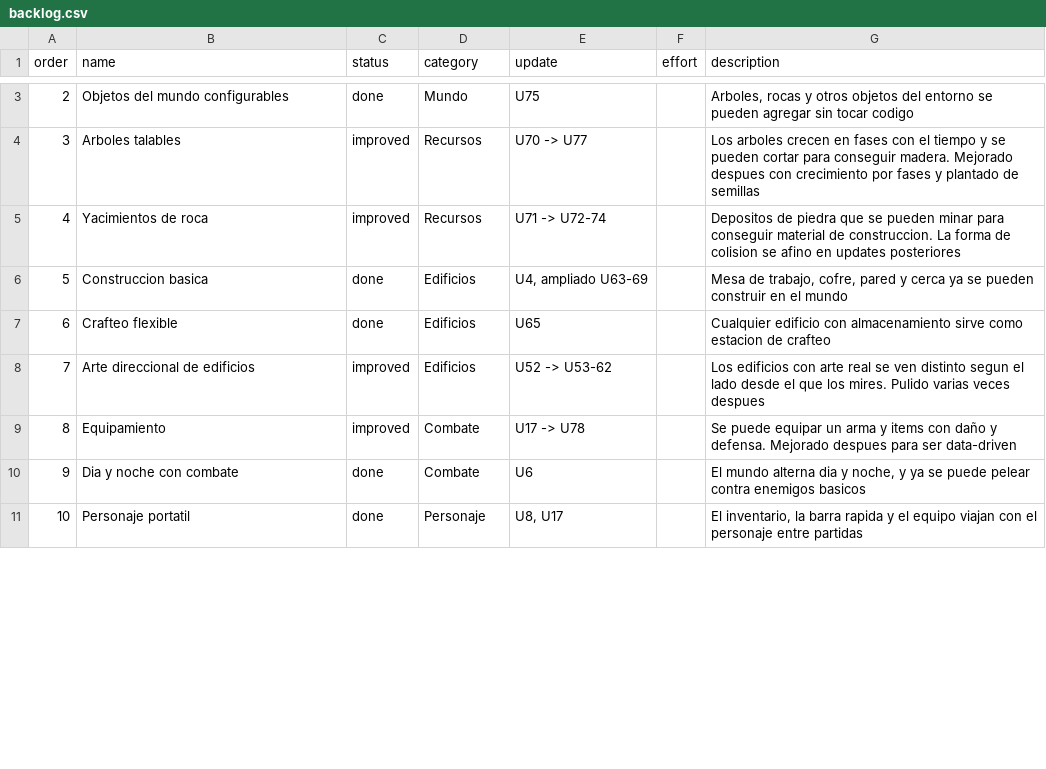
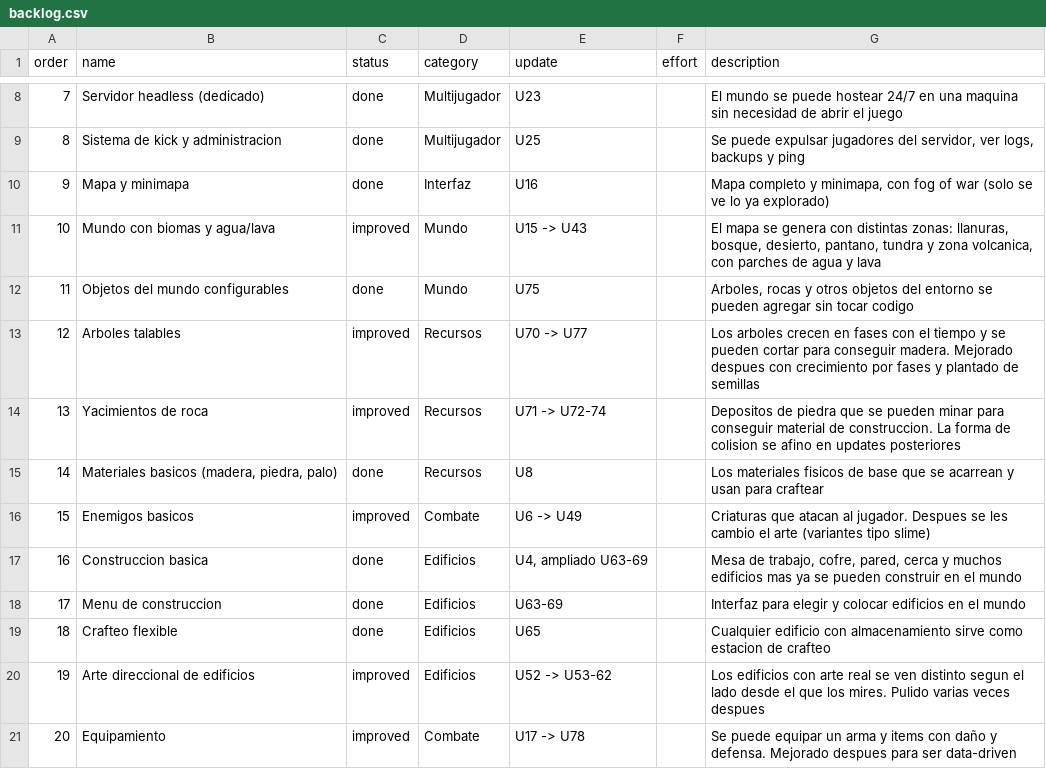
Before and after one commit to AgeValed/Exostead-Log, a CSV file: backlog.csv, drawn as a sheet; only a part is shown, gaps mark what is left out; the shorter side is filled out with more unchanged rows; removed rows and columns are numbered as before the commit, all else as after; the diff covers the shown part only; the diff names each change by its address in the sheet, - before the commit and + after, or states it on an @@ line.

Commit message:
feat(data): expand shipped-features section from 16 to 32 rows
Splits out chat, dedicated server, kick/admin, map+minimap, i18n,
settings, health/stamina, movement, day/year clock, and the real
art pass into their own rows instead of folding them into broader
items. Adds Survival-vs-Creative to both done (selection) and
backlog (missing functional differences). New "Arte" category.

```diff
--- a/backlog.csv
+++ b/backlog.csv
@@ column A (order) renumbered from row 3 down @@
+row 8: 7 | Servidor headless (dedicado) | done | Multijugador | U23 |  | El mundo se puede hostear 24/7 en una maquina sin necesidad de abrir el juego
+row 9: 8 | Sistema de kick y administracion | done | Multijugador | U25 |  | Se puede expulsar jugadores del servidor, ver logs, backups y ping
+row 10: 9 | Mapa y minimapa | done | Interfaz | U16 |  | Mapa completo y minimapa, con fog of war (solo se ve lo ya explorado)
+row 11: 10 | Mundo con biomas y agua/lava | improved | Mundo | U15 -> U43 |  | El mapa se genera con distintas zonas: llanuras, bosque, desierto, pantano, tundra y zona volcanica, con parches de agua y lava
+row 15: 14 | Materiales basicos (madera, piedra, palo) | done | Recursos | U8 |  | Los materiales fisicos de base que se acarrean y usan para craftear
+row 16: 15 | Enemigos basicos | improved | Combate | U6 -> U49 |  | Criaturas que atacan al jugador. Despues se les cambio el arte (variantes tipo slime)
-G17 (description): …trabajo, cofre, pared y cerca ya se…
+G17 (description): …trabajo, cofre, pared, cerca y muchos edificios mas ya se…
+row 18: 17 | Menu de construccion | done | Edificios | U63-69 |  | Interfaz para elegir y colocar edificios en el mundo
-row 10: 9 | Dia y noche con combate | done | Combate | U6 |  | El mundo alterna dia y noche, y ya se puede pelear contra enemigos basicos
```
Also changed, not shown: 13 added rows, 2 removed rows, 1 moved row and 4 edited cells elsewhere in this file, 1 other file.
